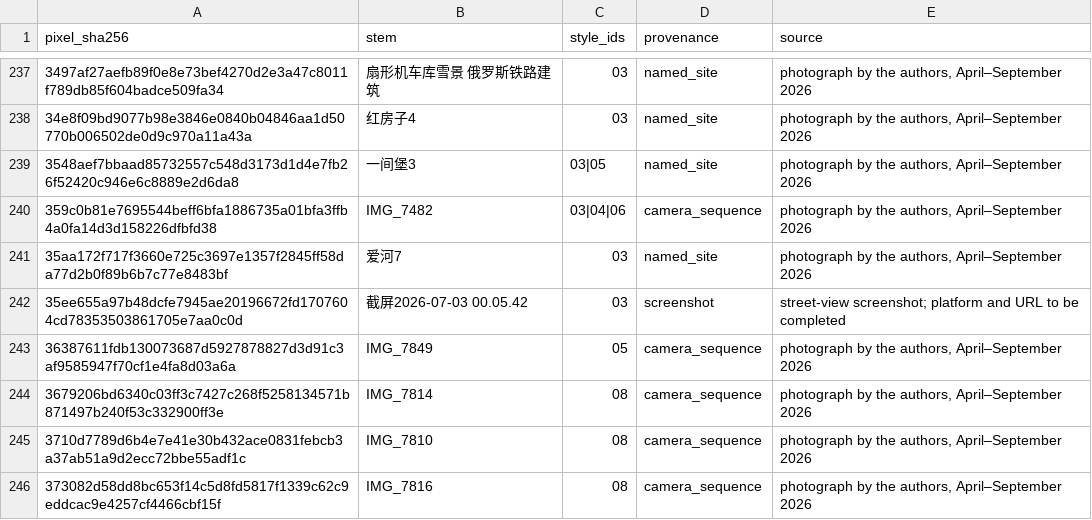
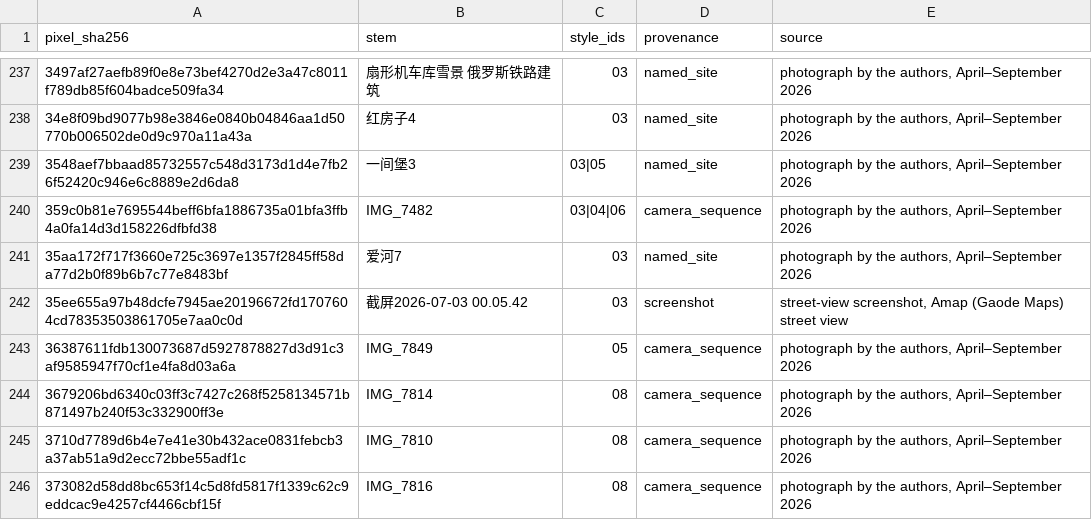
Before and after one commit to Holly-1206/cer-architecture-visual-symbols, a CSV file: provenance/field_images_provenance.csv, drawn as a sheet; only a part is shown, gaps mark what is left out; the diff covers the shown part only.

Commit message:
Update README, LICENSE and provenance tables
- LICENSE: replace the [Authors] placeholder with the copyright holder name
- README: record the actual source platforms for the 36 field captures
  (Amap street view, Douyin); confirm the Zenodo DOI in the citation;
  keep the Zenodo DOI badge and archived-release link
- provenance/field_images_provenance.csv: fill in the previously
  incomplete platform notes for the 36 non-photograph field images
- provenance/reference_images_provenance.csv: replace the placeholder
  source note with the actual access date and identifier convention

README.md and LICENSE line endings normalised to LF (source files were CRLF).

```diff
--- a/provenance/field_images_provenance.csv
+++ b/provenance/field_images_provenance.csv
@@ -241,3 +241,3 @@
 35aa172f717f3660e725c3697e1357f2845ff58da77d2b0f89b6b7c77e8483bf,爱河7,03,named_site,"photograph by the authors, April–September 2026"
-35ee655a97b48dcfe7945ae20196672fd1707604cd78353503861705e7aa0c0d,截屏2026-07-03 00.05.42,03,screenshot,street-view screenshot; platform and URL to be completed
+35ee655a97b48dcfe7945ae20196672fd1707604cd78353503861705e7aa0c0d,截屏2026-07-03 00.05.42,03,screenshot,"street-view screenshot, Amap (Gaode Maps) street view"
 36387611fdb130073687d5927878827d3d91c3af9585947f70cf1e4fa8d03a6a,IMG_7849,05,camera_sequence,"photograph by the authors, April–September 2026"
```
Also changed, not shown: 35 edited cells elsewhere in this file, 3 other files.
